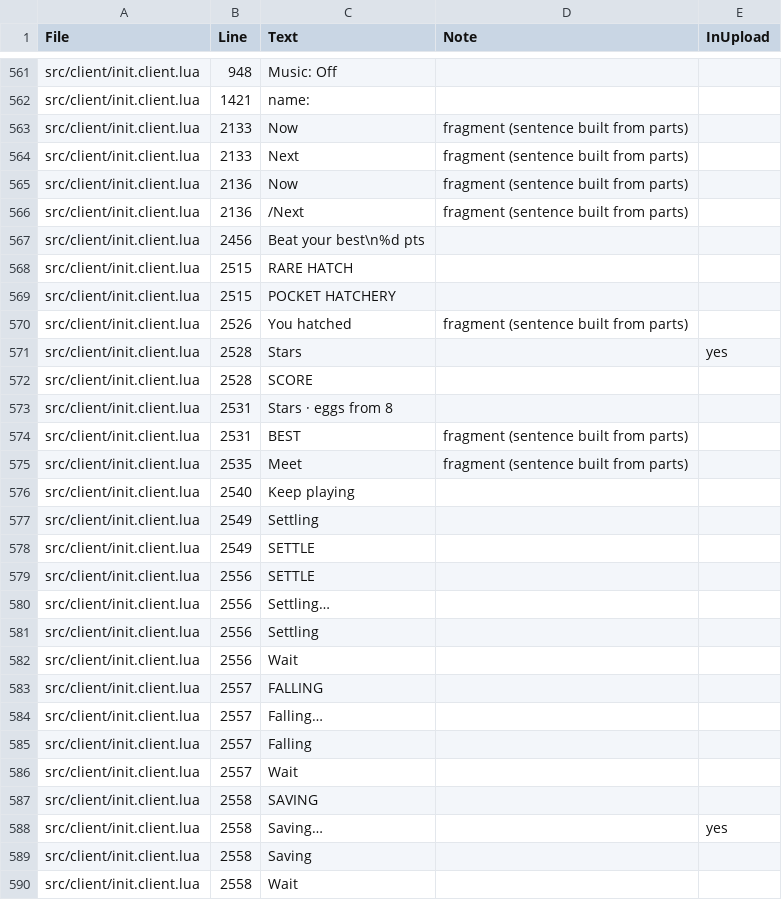
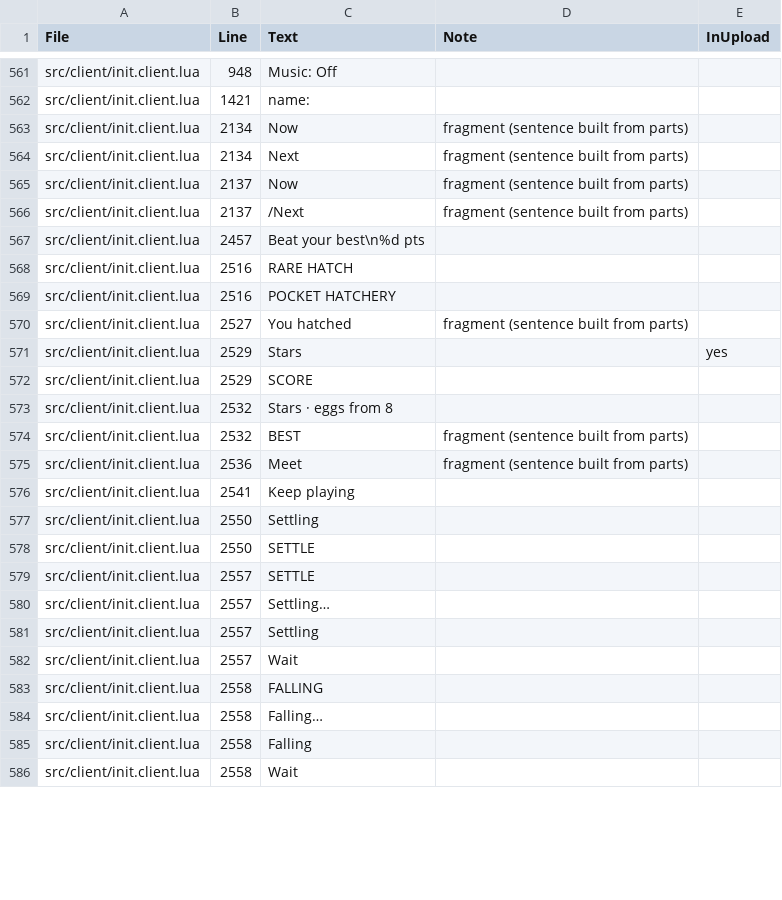
Before and after one commit to spoisseroux/egg-drop, a CSV file: artifacts/localization/hardcoded-strings.csv, drawn as a sheet; only a part is shown, gaps mark what is left out; the diff covers the shown part only.

```diff
--- a/artifacts/localization/hardcoded-strings.csv
+++ b/artifacts/localization/hardcoded-strings.csv
@@ -562,29 +562,25 @@ src/client/init.client.lua,948,Music: Off,,
 src/client/init.client.lua,1421,name:,,
-src/client/init.client.lua,2133,Now ,fragment (sentence built from parts),
-src/client/init.client.lua,2133,Next ,fragment (sentence built from parts),
-src/client/init.client.lua,2136,Now ,fragment (sentence built from parts),
-src/client/init.client.lua,2136,/Next ,fragment (sentence built from parts),
-src/client/init.client.lua,2456,Beat your best\n%d pts,,
-src/client/init.client.lua,2515,RARE HATCH,,
-src/client/init.client.lua,2515,POCKET HATCHERY,,
-src/client/init.client.lua,2526,You hatched ,fragment (sentence built from parts),
-src/client/init.client.lua,2528,Stars,,yes
-src/client/init.client.lua,2528,SCORE,,
-src/client/init.client.lua,2531,Stars · eggs from 8,,
-src/client/init.client.lua,2531,BEST ,fragment (sentence built from parts),
-src/client/init.client.lua,2535,Meet ,fragment (sentence built from parts),
-src/client/init.client.lua,2540,Keep playing,,
-src/client/init.client.lua,2549,Settling,,
-src/client/init.client.lua,2549,SETTLE,,
-src/client/init.client.lua,2556,SETTLE,,
-src/client/init.client.lua,2556,Settling…,,
-src/client/init.client.lua,2556,Settling,,
-src/client/init.client.lua,2556,Wait,,
-src/client/init.client.lua,2557,FALLING,,
-src/client/init.client.lua,2557,Falling…,,
-src/client/init.client.lua,2557,Falling,,
+src/client/init.client.lua,2134,Now ,fragment (sentence built from parts),
+src/client/init.client.lua,2134,Next ,fragment (sentence built from parts),
+src/client/init.client.lua,2137,Now ,fragment (sentence built from parts),
+src/client/init.client.lua,2137,/Next ,fragment (sentence built from parts),
+src/client/init.client.lua,2457,Beat your best\n%d pts,,
+src/client/init.client.lua,2516,RARE HATCH,,
+src/client/init.client.lua,2516,POCKET HATCHERY,,
+src/client/init.client.lua,2527,You hatched ,fragment (sentence built from parts),
+src/client/init.client.lua,2529,Stars,,yes
+src/client/init.client.lua,2529,SCORE,,
+src/client/init.client.lua,2532,Stars · eggs from 8,,
+src/client/init.client.lua,2532,BEST ,fragment (sentence built from parts),
+src/client/init.client.lua,2536,Meet ,fragment (sentence built from parts),
+src/client/init.client.lua,2541,Keep playing,,
+src/client/init.client.lua,2550,Settling,,
+src/client/init.client.lua,2550,SETTLE,,
+src/client/init.client.lua,2557,SETTLE,,
+src/client/init.client.lua,2557,Settling…,,
+src/client/init.client.lua,2557,Settling,,
 src/client/init.client.lua,2557,Wait,,
-src/client/init.client.lua,2558,SAVING,,
-src/client/init.client.lua,2558,Saving…,,yes
-src/client/init.client.lua,2558,Saving,,
+src/client/init.client.lua,2558,FALLING,,
+src/client/init.client.lua,2558,Falling…,,
+src/client/init.client.lua,2558,Falling,,
 src/client/init.client.lua,2558,Wait,,
```
Also changed, not shown: 6 added rows, 2 removed rows and 26 edited cells elsewhere in this file, 4 other files.
